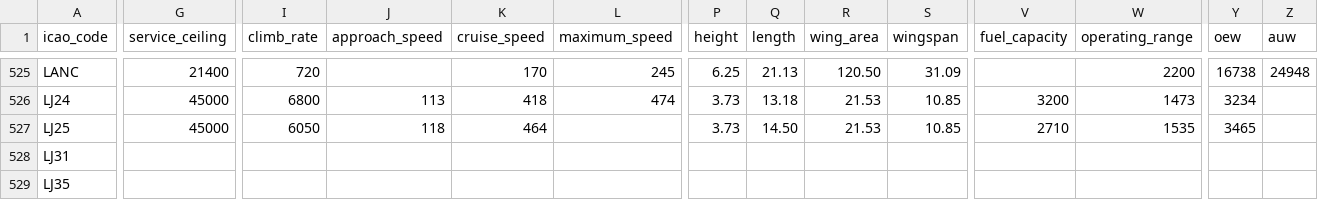
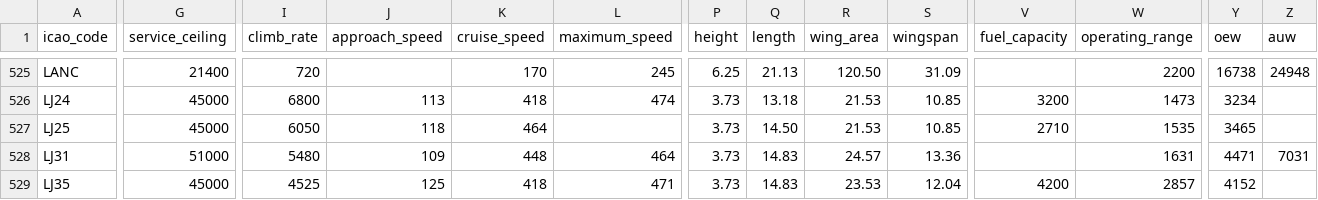
Before and after one commit to jbroutier/whatisflying-db, a CSV file: data/aircraft_types.csv, drawn as a sheet; only a part is shown, gaps mark what is left out; the diff covers the shown part only; the diff names each change by its address in the sheet, - before the commit and + after, or states it on an @@ line.

Commit message:
Add technical data.

```diff
--- a/data/aircraft_types.csv
+++ b/data/aircraft_types.csv
-G528 (service_ceiling): (empty)
+G528 (service_ceiling): 51000
-I528 (climb_rate): (empty)
+I528 (climb_rate): 5480
-J528 (approach_speed): (empty)
+J528 (approach_speed): 109
-K528 (cruise_speed): (empty)
+K528 (cruise_speed): 448
-L528 (maximum_speed): (empty)
+L528 (maximum_speed): 464
-P528:P529 (height): (empty)
+P528:P529 (height): 3.73
-Q528:Q529 (length): (empty)
+Q528:Q529 (length): 14.83
-R528 (wing_area): (empty)
+R528 (wing_area): 24.57
-S528 (wingspan): (empty)
+S528 (wingspan): 13.36
-W528 (operating_range): (empty)
+W528 (operating_range): 1631
-Y528 (oew): (empty)
+Y528 (oew): 4471
-Z528 (auw): (empty)
+Z528 (auw): 7031
-G529 (service_ceiling): (empty)
+G529 (service_ceiling): 45000
-I529 (climb_rate): (empty)
+I529 (climb_rate): 4525
-J529 (approach_speed): (empty)
+J529 (approach_speed): 125
-K529 (cruise_speed): (empty)
+K529 (cruise_speed): 418
-L529 (maximum_speed): (empty)
+L529 (maximum_speed): 471
-R529 (wing_area): (empty)
+R529 (wing_area): 23.53
-S529 (wingspan): (empty)
+S529 (wingspan): 12.04
-V529 (fuel_capacity): (empty)
+V529 (fuel_capacity): 4200
-W529 (operating_range): (empty)
+W529 (operating_range): 2857
-Y529 (oew): (empty)
+Y529 (oew): 4152
```
Also changed, not shown: 156 edited cells elsewhere in this file.
